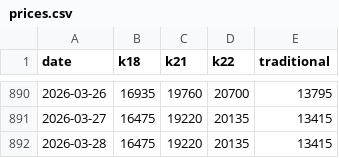
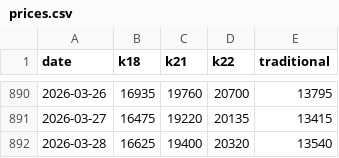
Before and after one commit to rokeyfx/scrap-price-gold, a CSV file: fe/src/prices.csv, drawn as a sheet; only a part is shown, gaps mark what is left out.

Commit message:
[auto] updated prices

```diff
--- a/fe/src/prices.csv
+++ b/fe/src/prices.csv
@@ -891,2 +891,2 @@ date,k18,k21,k22,traditional
 2026-03-27,16475,19220,20135,13415
-2026-03-28,16475,19220,20135,13415
+2026-03-28,16625,19400,20320,13540
```
